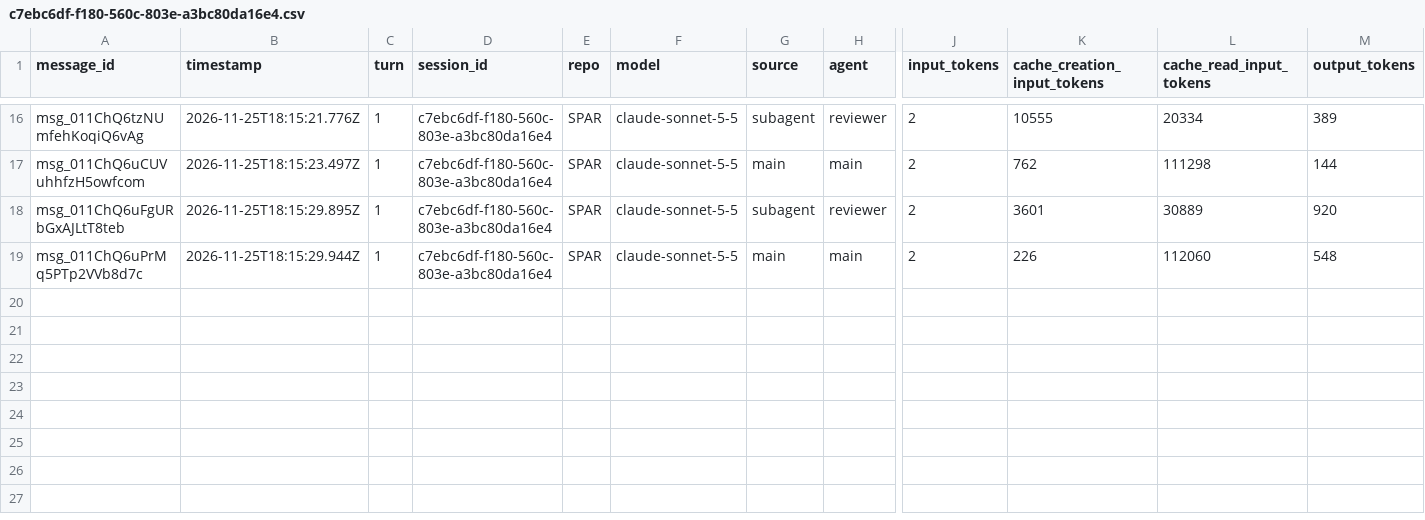
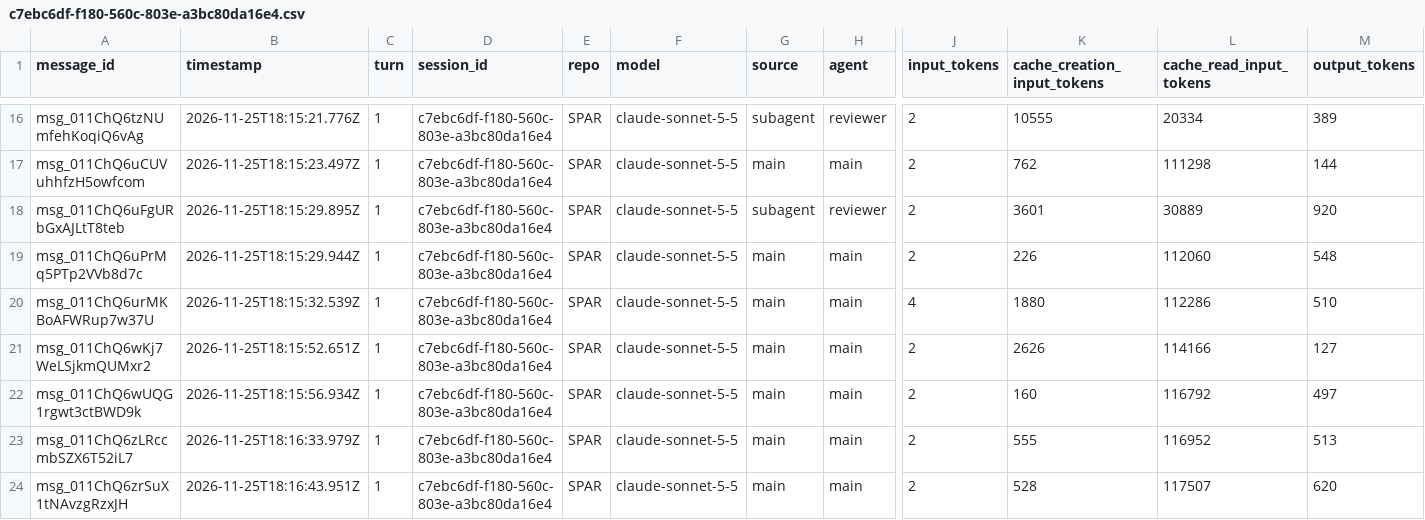
Before and after one commit to rhope-ops/SPAR, a CSV file: sessions/c7ebc6df-f180-560c-803e-a3bc80da16e4.csv, drawn as a sheet; only a part is shown, gaps mark what is left out; rows hold the shown columns only; the diff names each change by its address in the sheet, - before the commit and + after, or states it on an @@ line.

```diff
--- a/sessions/c7ebc6df-f180-560c-803e-a3bc80da16e4.csv
+++ b/sessions/c7ebc6df-f180-560c-803e-a3bc80da16e4.csv
+row 20: msg_011ChQ6urMKBoAFWRup7w37U | 2026-11-25T18:15:32.539Z | 1 | c7ebc6df-f180-560c-803e-a3bc80da16e4 | SPAR | claude-sonnet-5-5 | main | main | 4 | 1880 | 112286 | 510
+row 21: msg_011ChQ6wKj7WeLSjkmQUMxr2 | 2026-11-25T18:15:52.651Z | 1 | c7ebc6df-f180-560c-803e-a3bc80da16e4 | SPAR | claude-sonnet-5-5 | main | main | 2 | 2626 | 114166 | 127
+row 22: msg_011ChQ6wUQG1rgwt3ctBWD9k | 2026-11-25T18:15:56.934Z | 1 | c7ebc6df-f180-560c-803e-a3bc80da16e4 | SPAR | claude-sonnet-5-5 | main | main | 2 | 160 | 116792 | 497
+row 23: msg_011ChQ6zLRccmbSZX6T52iL7 | 2026-11-25T18:16:33.979Z | 1 | c7ebc6df-f180-560c-803e-a3bc80da16e4 | SPAR | claude-sonnet-5-5 | main | main | 2 | 555 | 116952 | 513
+row 24: msg_011ChQ6zrSuX1tNAvzgRzxJH | 2026-11-25T18:16:43.951Z | 1 | c7ebc6df-f180-560c-803e-a3bc80da16e4 | SPAR | claude-sonnet-5-5 | main | main | 2 | 528 | 117507 | 620
```
